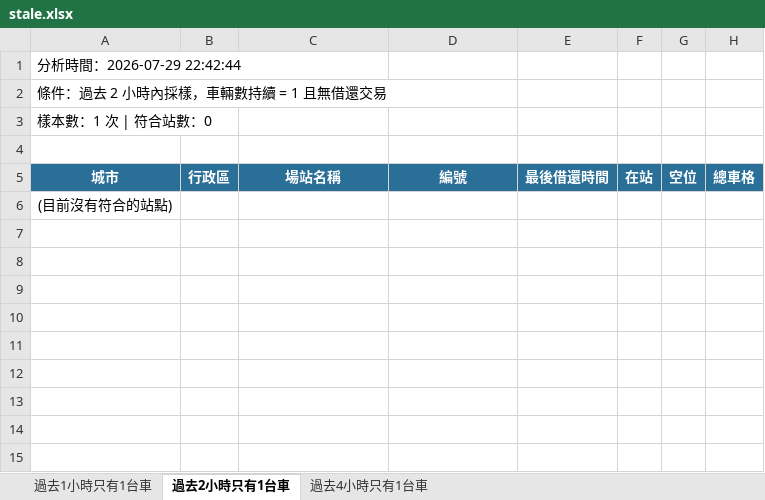
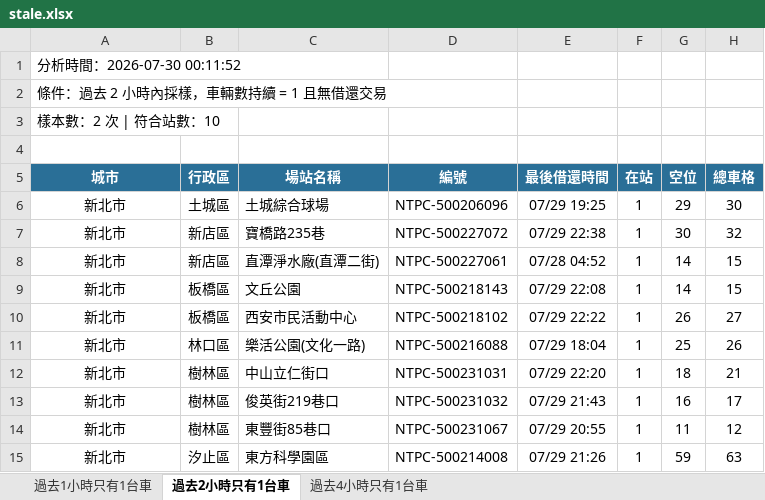
Before and after one commit to hippop3c/fixedbike, an Excel workbook: stale.xlsx, sheet 過去2小時只有1台車, drawn as a sheet; values as stored, in another font and other column widths than the file's, no borders; removed rows and columns are numbered as before the commit, all else as after; the diff names each change by its address in the sheet, - before the commit and + after, or states it on an @@ line.

```diff
--- a/stale.xlsx (sheet 過去2小時只有1台車)
+++ b/stale.xlsx (sheet 過去2小時只有1台車)
-A1 (城市): 分析時間：2026-07-29 22:42:44
+A1 (城市): 分析時間：2026-07-30 00:11:52
-A3 (城市): 樣本數：1 次 | 符合站數：0
+A3 (城市): 樣本數：2 次 | 符合站數：10
-row 6: (目前沒有符合的站點)
+row 6: 新北市 | 土城區 | 土城綜合球場 | NTPC-500206096 | 07/29 19:25 | 1 | 29 | 30
+row 7: 新北市 | 新店區 | 寶橋路235巷 | NTPC-500227072 | 07/29 22:38 | 1 | 30 | 32
+row 8: 新北市 | 新店區 | 直潭淨水廠(直潭二街) | NTPC-500227061 | 07/28 04:52 | 1 | 14 | 15
+row 9: 新北市 | 板橋區 | 文丘公園 | NTPC-500218143 | 07/29 22:08 | 1 | 14 | 15
+row 10: 新北市 | 板橋區 | 西安市民活動中心 | NTPC-500218102 | 07/29 22:22 | 1 | 26 | 27
+row 11: 新北市 | 林口區 | 樂活公園(文化一路) | NTPC-500216088 | 07/29 18:04 | 1 | 25 | 26
+row 12: 新北市 | 樹林區 | 中山立仁街口 | NTPC-500231031 | 07/29 22:20 | 1 | 18 | 21
+row 13: 新北市 | 樹林區 | 俊英街219巷口 | NTPC-500231032 | 07/29 21:43 | 1 | 16 | 17
+row 14: 新北市 | 樹林區 | 東豐街85巷口 | NTPC-500231067 | 07/29 20:55 | 1 | 11 | 12
+row 15: 新北市 | 汐止區 | 東方科學園區 | NTPC-500214008 | 07/29 21:26 | 1 | 59 | 63
```
Also changed, not shown: sheet 過去4小時只有1台車, sheet 過去1小時只有1台車, 2 other files.
